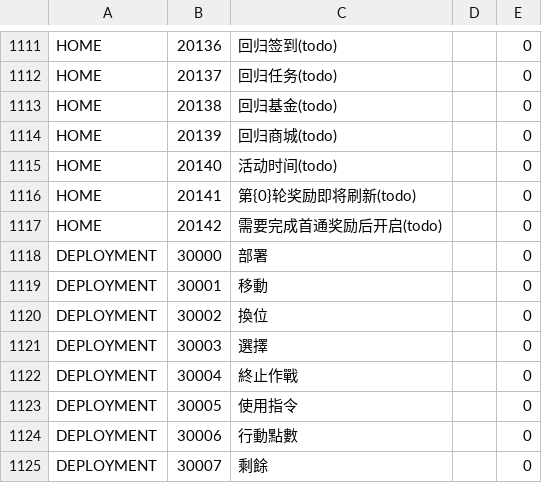
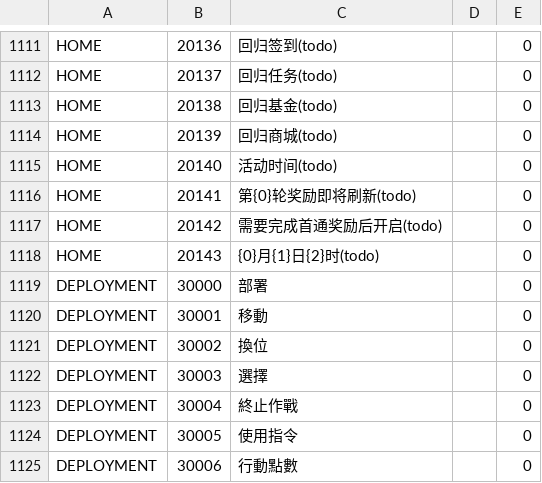
Before and after one commit to gf-data-tools/gf-data-ch, a CSV file: asset/language/languagedata_hk.csv, drawn as a sheet; only a part is shown, gaps mark what is left out; the shorter side is filled out with more unchanged rows; the diff names each change by its address in the sheet, - before the commit and + after, or states it on an @@ line.

```diff
--- a/asset/language/languagedata_hk.csv
+++ b/asset/language/languagedata_hk.csv
+row 1118: HOME | 20143 | {0}月{1}日{2}时(todo) |  | 0
```
Also changed, not shown: asset/language/languagedata_jp.csv, asset/language/languagedata_kr.csv, 4 other files.
